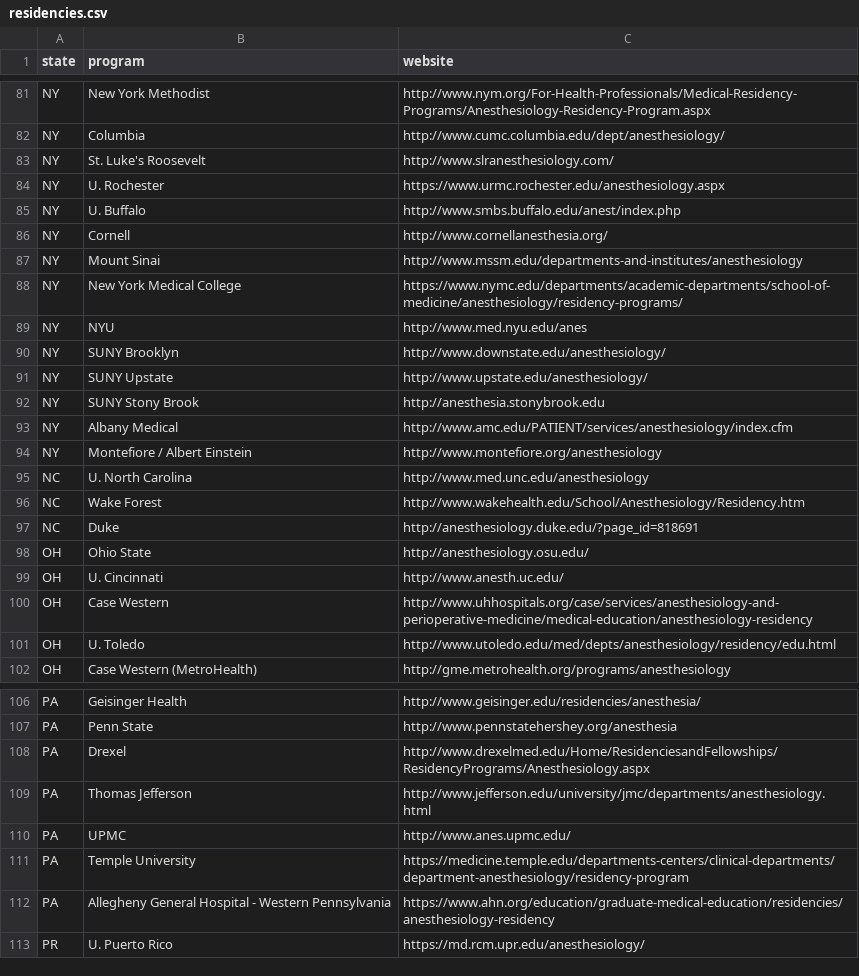
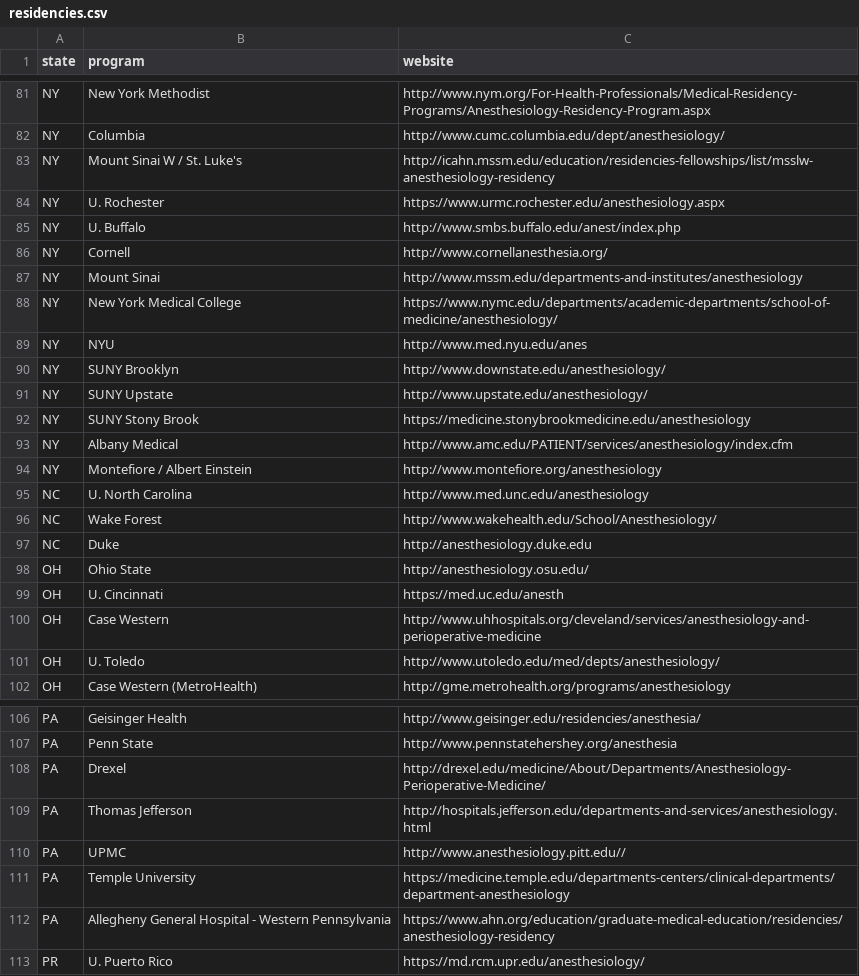
Before and after one commit to precedex/boards_app, a CSV file: residencies.csv, drawn as a sheet; only a part is shown, gaps mark what is left out; the diff covers the shown part only.

Commit message:
residency list update

```diff
--- a/residencies.csv
+++ b/residencies.csv
@@ -82,3 +82,3 @@ NY,New York Methodist,http://www.nym.org/For-Health-Professionals/Medical-Reside
 NY,Columbia,http://www.cumc.columbia.edu/dept/anesthesiology/
-NY,St. Luke's Roosevelt,http://www.slranesthesiology.com/
+NY,Mount Sinai W / St. Luke's,http://icahn.mssm.edu/education/residencies-fellowships/list/msslw-anesthesiology-residency
 NY,U. Rochester,https://www.urmc.rochester.edu/anesthesiology.aspx
@@ -87,3 +87,3 @@ NY,Cornell,http://www.cornellanesthesia.org/
 NY,Mount Sinai,http://www.mssm.edu/departments-and-institutes/anesthesiology
-NY,New York Medical College,https://www.nymc.edu/departments/academic-departments/school-of-medicine/anesthesiology/residency-programs/
+NY,New York Medical College,https://www.nymc.edu/departments/academic-departments/school-of-medicine/anesthesiology/
 NY,NYU,http://www.med.nyu.edu/anes
@@ -91,3 +91,3 @@ NY,SUNY Brooklyn,http://www.downstate.edu/anesthesiology/
 NY,SUNY Upstate,http://www.upstate.edu/anesthesiology/
-NY,SUNY Stony Brook,http://anesthesia.stonybrook.edu
+NY,SUNY Stony Brook,https://medicine.stonybrookmedicine.edu/anesthesiology
 NY,Albany Medical,http://www.amc.edu/PATIENT/services/anesthesiology/index.cfm
@@ -95,8 +95,8 @@ NY,Montefiore / Albert Einstein,http://www.montefiore.org/anesthesiology
 NC,U. North Carolina,http://www.med.unc.edu/anesthesiology
-NC,Wake Forest,http://www.wakehealth.edu/School/Anesthesiology/Residency.htm
-NC,Duke,http://anesthesiology.duke.edu/?page_id=818691
+NC,Wake Forest,http://www.wakehealth.edu/School/Anesthesiology/
+NC,Duke,http://anesthesiology.duke.edu
 OH,Ohio State,http://anesthesiology.osu.edu/
-OH,U. Cincinnati,http://www.anesth.uc.edu/
-OH,Case Western,http://www.uhhospitals.org/case/services/anesthesiology-and-perioperative-medicine/medical-education/anesthesiology-residency
-OH,U. Toledo,http://www.utoledo.edu/med/depts/anesthesiology/residency/edu.html
+OH,U. Cincinnati,https://med.uc.edu/anesth
+OH,Case Western,http://www.uhhospitals.org/cleveland/services/anesthesiology-and-perioperative-medicine
+OH,U. Toledo,http://www.utoledo.edu/med/depts/anesthesiology/
 OH,Case Western (MetroHealth),http://gme.metrohealth.org/programs/anesthesiology
@@ -107,6 +107,6 @@ PA,Geisinger Health,http://www.geisinger.edu/residencies/anesthesia/
 PA,Penn State,http://www.pennstatehershey.org/anesthesia
-PA,Drexel,http://www.drexelmed.edu/Home/ResidenciesandFellowships/ResidencyPrograms/Anesthesiology.aspx
-PA,Thomas Jefferson,http://www.jefferson.edu/university/jmc/departments/anesthesiology.html
-PA,UPMC,http://www.anes.upmc.edu/
-PA,Temple University,https://medicine.temple.edu/departments-centers/clinical-departments/department-anesthesiology/residency-program
+PA,Drexel,http://drexel.edu/medicine/About/Departments/Anesthesiology-Perioperative-Medicine/
+PA,Thomas Jefferson,http://hospitals.jefferson.edu/departments-and-services/anesthesiology.html
+PA,UPMC,http://www.anesthesiology.pitt.edu//
+PA,Temple University,https://medicine.temple.edu/departments-centers/clinical-departments/department-anesthesiology
 PA,Allegheny General Hospital - Western Pennsylvania,https://www.ahn.org/education/graduate-medical-education/residencies/anesthesiology-residency
```
Also changed, not shown: 16 edited cells elsewhere in this file, 1 other file.
